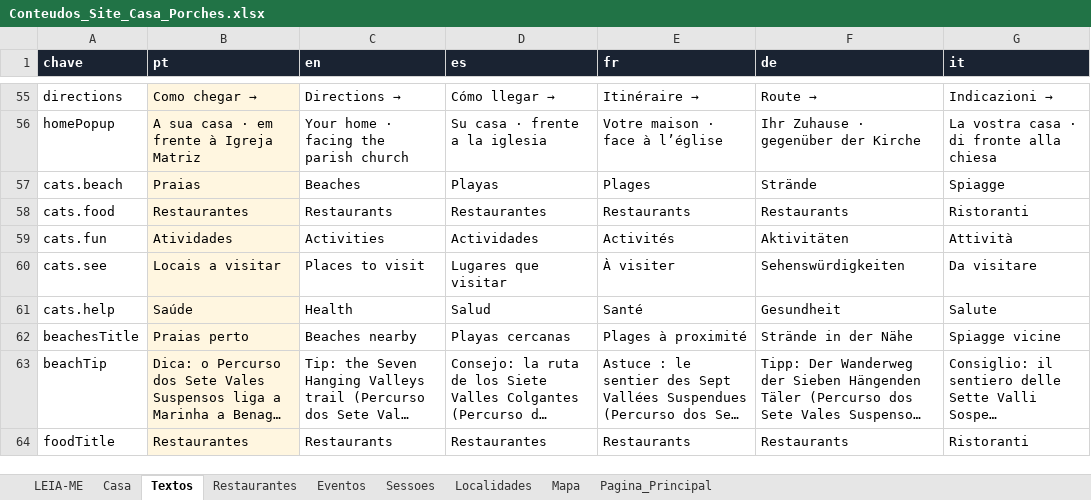
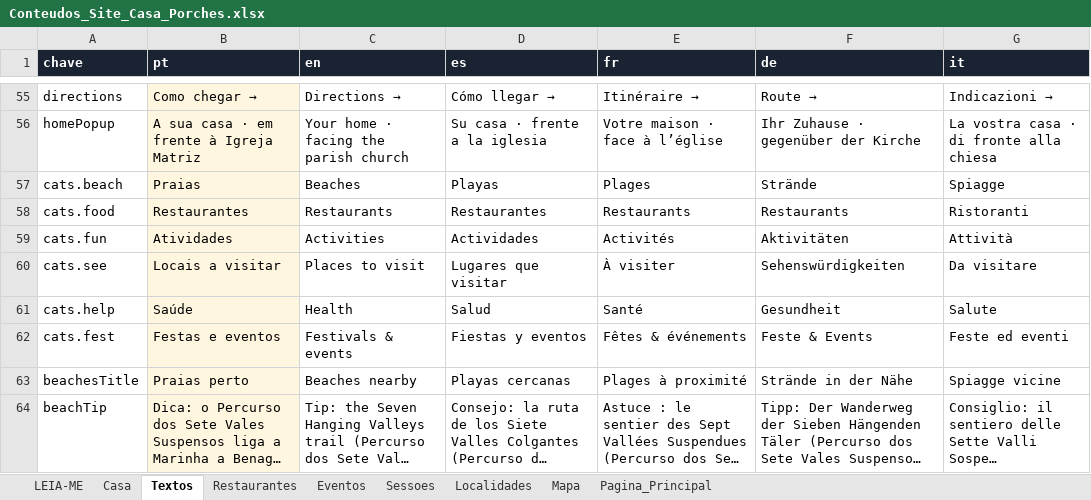
Before and after one commit to hugomgduarte/casa-porches-algarve, an Excel workbook: Conteudos_Site_Casa_Porches.xlsx, sheet Textos, drawn as a sheet; only a part is shown, gaps mark what is left out; the shorter side is filled out with more unchanged rows; long unchanged cells end in …; values as stored, in another font and other column widths than the file's, no borders; the diff names each change by its address in the sheet, - before the commit and + after, or states it on an @@ line.

```diff
--- a/Conteudos_Site_Casa_Porches.xlsx (sheet Textos)
+++ b/Conteudos_Site_Casa_Porches.xlsx (sheet Textos)
+row 62: cats.fest | Festas e eventos | Festivals & events | Fiestas y eventos | Fêtes & événements | Feste & Events | Feste ed eventi
```
Also changed, not shown: sheet Mapa, sheet Restaurantes, sheet Eventos, sheet LEIA-ME.
